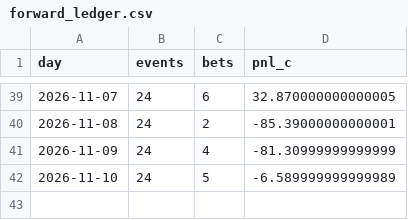
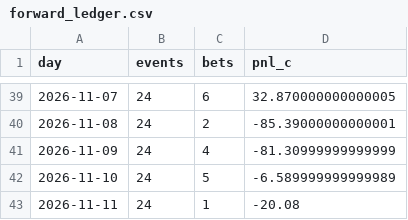
Before and after one commit to PPSwipUp/event-contract-recorder, a CSV file: results/forward_ledger.csv, drawn as a sheet; only a part is shown, gaps mark what is left out; the diff names each change by its address in the sheet, - before the commit and + after, or states it on an @@ line.

```diff
--- a/results/forward_ledger.csv
+++ b/results/forward_ledger.csv
+row 43: 2026-11-11 | 24 | 1 | -20.08
```
Also changed, not shown: results/forward_base_ledger.csv, 2 other files.
